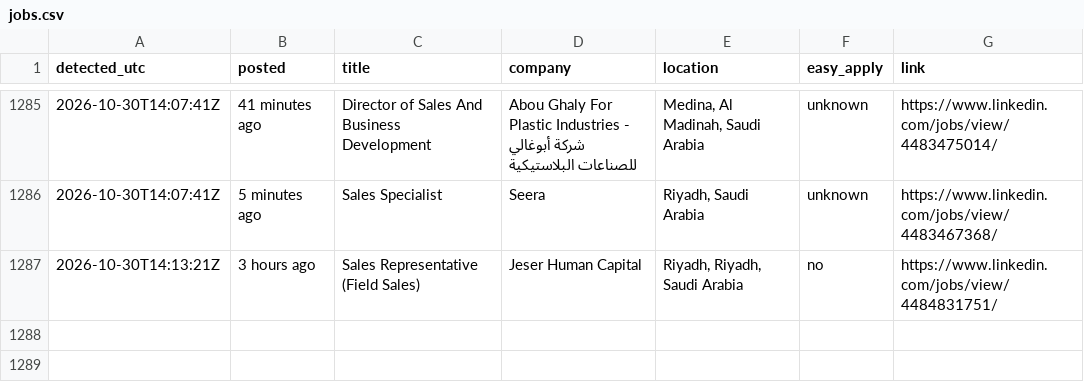
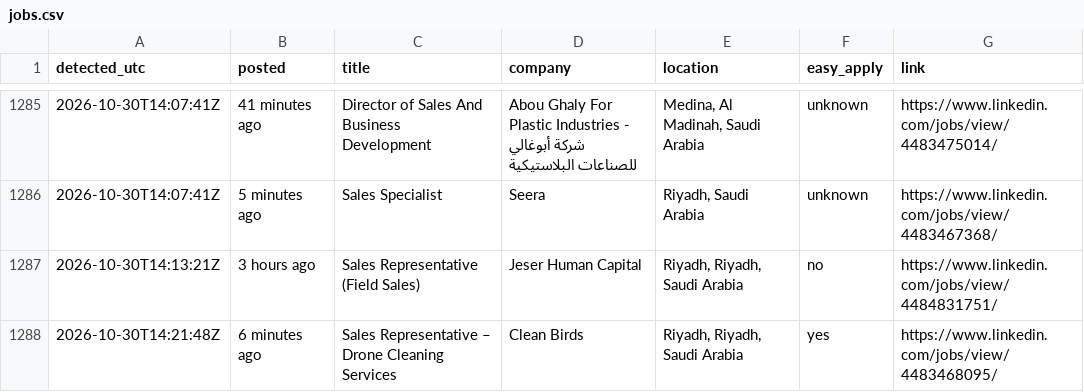
Before and after one commit to Refaatahmed47/linkedin-job-alert, a CSV file: jobs.csv, drawn as a sheet; only a part is shown, gaps mark what is left out; the diff names each change by its address in the sheet, - before the commit and + after, or states it on an @@ line.

```diff
--- a/jobs.csv
+++ b/jobs.csv
+row 1288: 2026-10-30T14:21:48Z | 6 minutes ago | Sales Representative – Drone Cleaning Services | Clean Birds | Riyadh, Riyadh, Saudi Arabia | yes | https://www.linkedin.com/jobs/view/4483468095/
```
Also changed, not shown: 2 other files.
